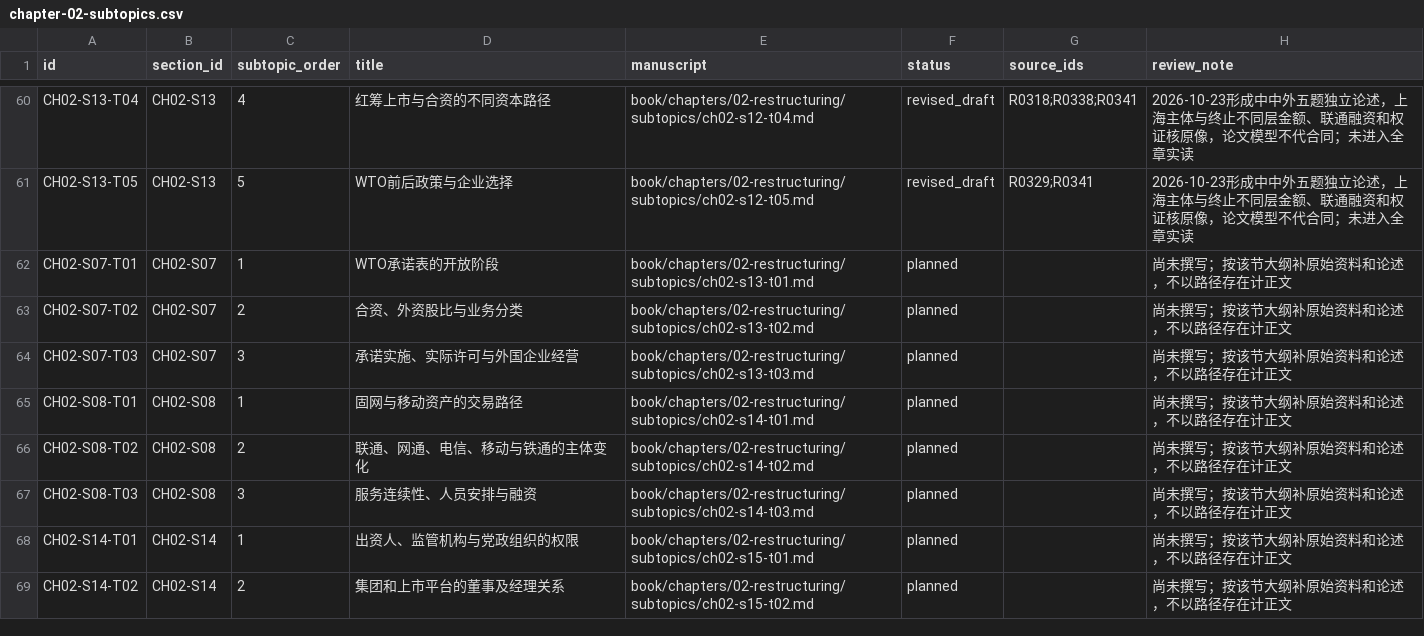
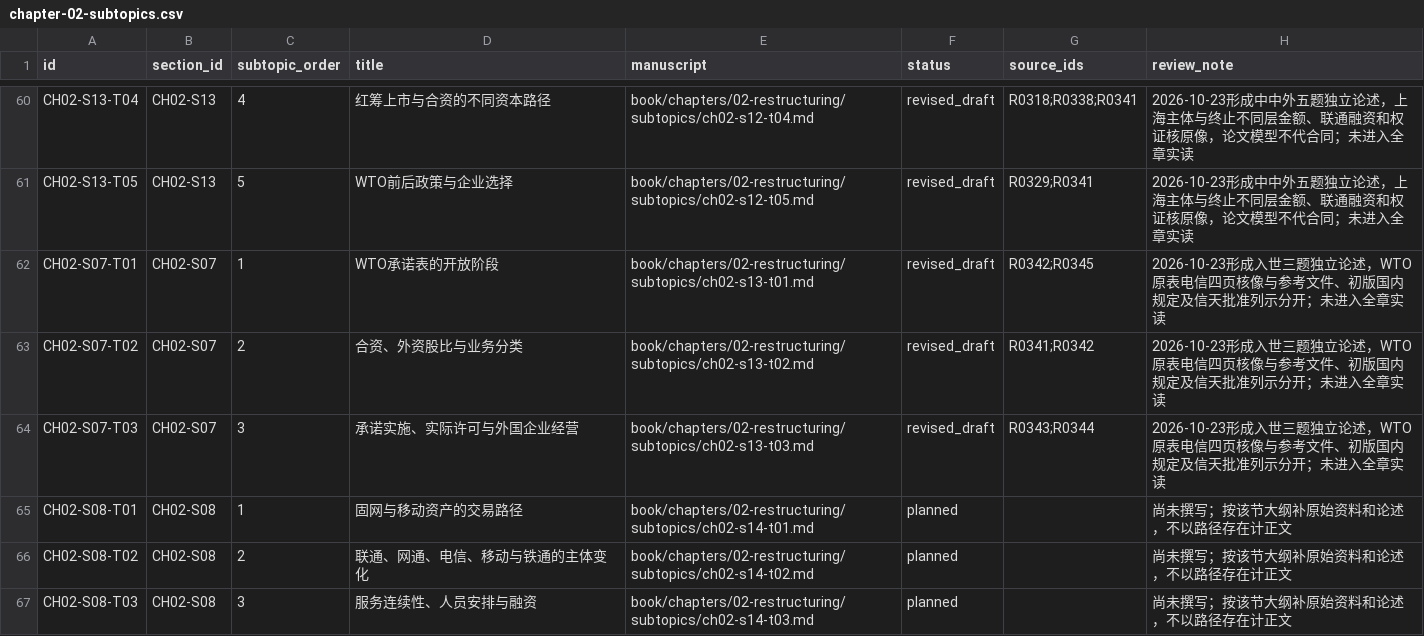
Before and after one commit to pty819/order-of-connectivity, a CSV file: research/chapter-02-subtopics.csv, drawn as a sheet; only a part is shown, gaps mark what is left out; the shorter side is filled out with more unchanged rows.

```diff
--- a/research/chapter-02-subtopics.csv
+++ b/research/chapter-02-subtopics.csv
@@ -61,5 +61,5 @@ CH02-S13-T04,CH02-S13,4,红筹上市与合资的不同资本路径,book/chapters
 CH02-S13-T05,CH02-S13,5,WTO前后政策与企业选择,book/chapters/02-restructuring/subtopics/ch02-s12-t05.md,revised_draft,R0329;R0341,2026-10-23形成中中外五题独立论述，上海主体与终止不同层金额、联通融资和权证核原像，论文模型不代合同；未进入全章实读
-CH02-S07-T01,CH02-S07,1,WTO承诺表的开放阶段,book/chapters/02-restructuring/subtopics/ch02-s13-t01.md,planned,,尚未撰写；按该节大纲补原始资料和论述，不以路径存在计正文
-CH02-S07-T02,CH02-S07,2,合资、外资股比与业务分类,book/chapters/02-restructuring/subtopics/ch02-s13-t02.md,planned,,尚未撰写；按该节大纲补原始资料和论述，不以路径存在计正文
-CH02-S07-T03,CH02-S07,3,承诺实施、实际许可与外国企业经营,book/chapters/02-restructuring/subtopics/ch02-s13-t03.md,planned,,尚未撰写；按该节大纲补原始资料和论述，不以路径存在计正文
+CH02-S07-T01,CH02-S07,1,WTO承诺表的开放阶段,book/chapters/02-restructuring/subtopics/ch02-s13-t01.md,revised_draft,R0342;R0345,2026-10-23形成入世三题独立论述，WTO原表电信四页核像与参考文件、初版国内规定及信天批准列示分开；未进入全章实读
+CH02-S07-T02,CH02-S07,2,合资、外资股比与业务分类,book/chapters/02-restructuring/subtopics/ch02-s13-t02.md,revised_draft,R0341;R0342,2026-10-23形成入世三题独立论述，WTO原表电信四页核像与参考文件、初版国内规定及信天批准列示分开；未进入全章实读
+CH02-S07-T03,CH02-S07,3,承诺实施、实际许可与外国企业经营,book/chapters/02-restructuring/subtopics/ch02-s13-t03.md,revised_draft,R0343;R0344,2026-10-23形成入世三题独立论述，WTO原表电信四页核像与参考文件、初版国内规定及信天批准列示分开；未进入全章实读
 CH02-S08-T01,CH02-S08,1,固网与移动资产的交易路径,book/chapters/02-restructuring/subtopics/ch02-s14-t01.md,planned,,尚未撰写；按该节大纲补原始资料和论述，不以路径存在计正文
```
Also changed, not shown: references/references.csv, research/chapter-plan-v1.csv, 9 other files.
